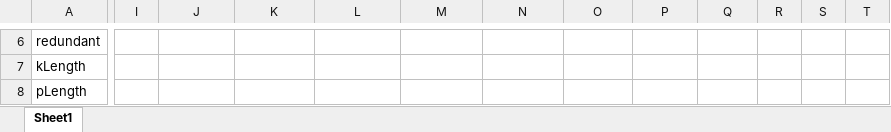
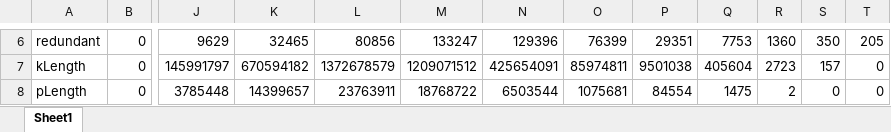
Before and after one commit to mdekempeneer/Research-Optimal-Size-Sorting-Networks, an Excel workbook: FinalePresentatieStatistics.xlsx, sheet Sheet1, drawn as a sheet; only a part is shown, gaps mark what is left out; values as stored, in another font and other column widths than the file's, no borders; removed rows and columns are numbered as before the commit, all else as after; the diff covers the shown part only; the diff names each change by its address in the sheet, - before the commit and + after, or states it on an @@ line.

Commit message:
Update stats

```diff
--- a/FinalePresentatieStatistics.xlsx (sheet Sheet1)
+++ b/FinalePresentatieStatistics.xlsx (sheet Sheet1)
+column B, rows 6-8: all 0
-column I, empty
-J6: (empty)
+J6: 9629
-K6: (empty)
+K6: 32465
-L6: (empty)
+L6: 80856
-M6: (empty)
+M6: 133247
-N6: (empty)
+N6: 129396
-O6: (empty)
+O6: 76399
-P6: (empty)
+P6: 29351
-Q6: (empty)
+Q6: 7753
-R6: (empty)
+R6: 1360
-S6: (empty)
+S6: 350
-T6: (empty)
+T6: 205
-J7: (empty)
+J7: 145991797
-K7: (empty)
+K7: 670594182
-L7: (empty)
+L7: 1372678579
-M7: (empty)
+M7: 1209071512
-N7: (empty)
+N7: 425654091
-O7: (empty)
+O7: 85974811
-P7: (empty)
+P7: 9501038
-Q7: (empty)
+Q7: 405604
-R7: (empty)
+R7: 2723
-S7: (empty)
+S7: 157
-T7:T8: (empty)
+T7:T8: 0
-J8: (empty)
+J8: 3785448
-K8: (empty)
+K8: 14399657
-L8: (empty)
+L8: 23763911
-M8: (empty)
+M8: 18768722
-N8: (empty)
+N8: 6503544
-O8: (empty)
+O8: 1075681
-P8: (empty)
+P8: 84554
-Q8: (empty)
+Q8: 1475
-R8: (empty)
+R8: 2
-S8: (empty)
+S8: 0
```
Also changed, not shown: 8 added rows, 2 removed rows, 60 edited cells, cell formats and merged cells elsewhere in this sheet.
